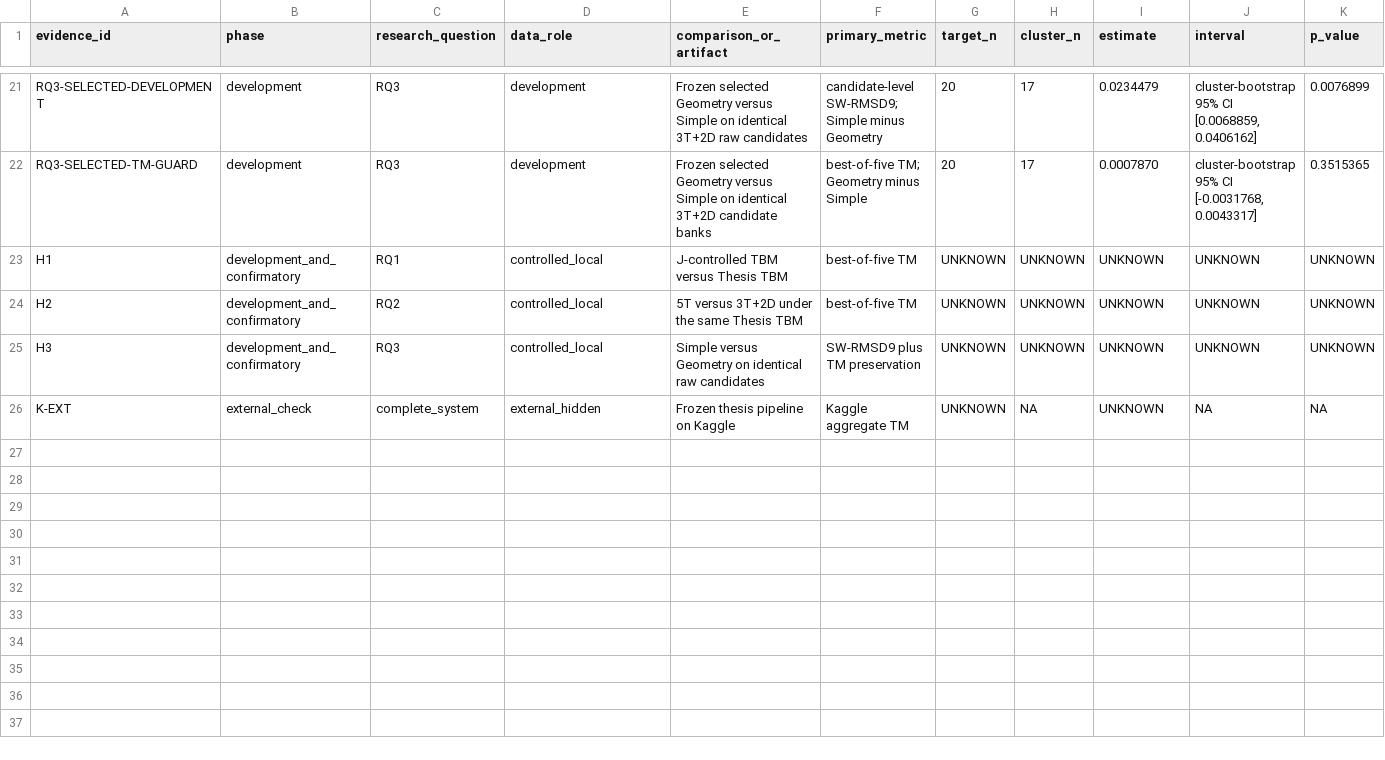
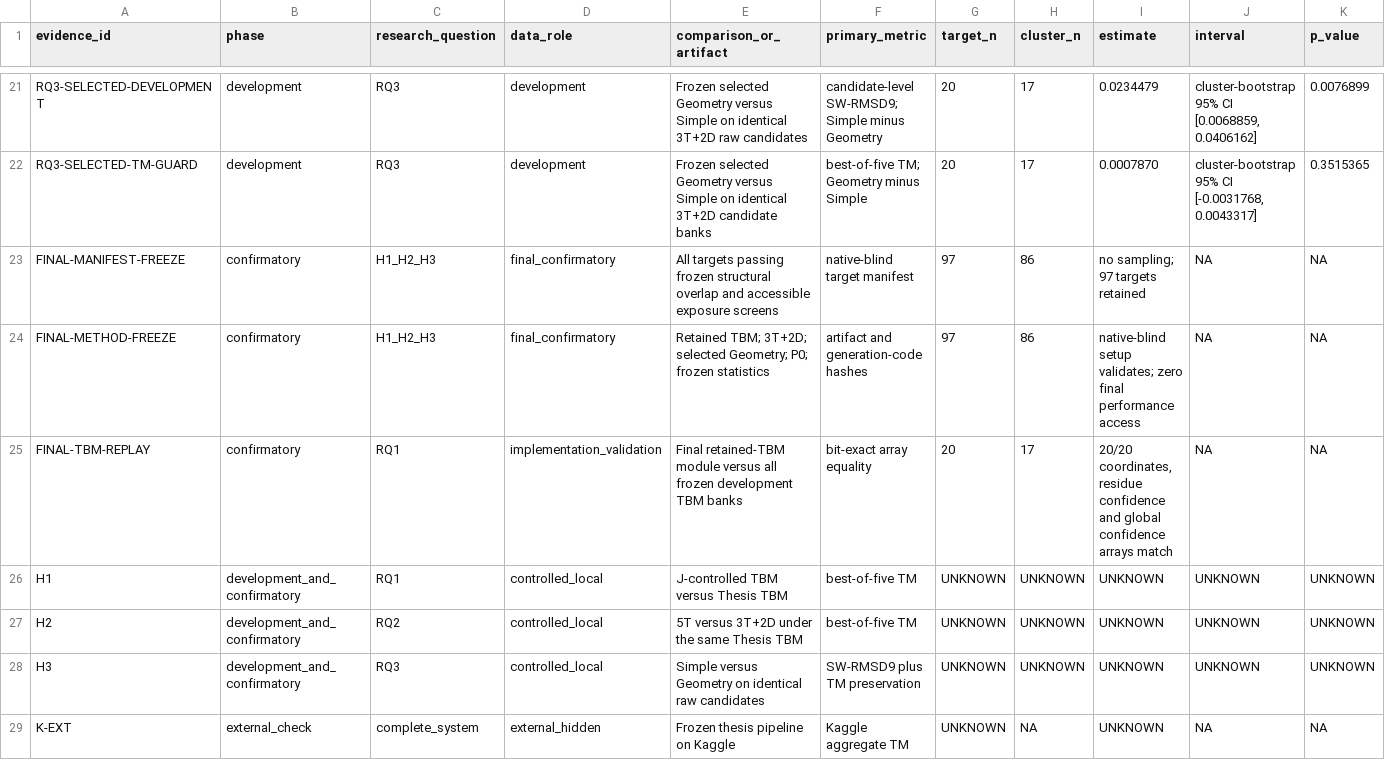
Before and after one commit to datdo15100/StandfordRNA, a CSV file: reports/thesis_v4/evidence_ledger.csv, drawn as a sheet; only a part is shown, gaps mark what is left out; rows hold the shown columns only; the diff names each change by its address in the sheet, - before the commit and + after, or states it on an @@ line.

Commit message:
Freeze V4 before confirmatory opening

```diff
--- a/reports/thesis_v4/evidence_ledger.csv
+++ b/reports/thesis_v4/evidence_ledger.csv
+row 23: FINAL-MANIFEST-FREEZE | confirmatory | H1_H2_H3 | final_confirmatory | All targets passing frozen structural overlap and accessible exposure screens | native-blind target manifest | 97 | 86 | no sampling; 97 targets retained | NA | NA
+row 24: FINAL-METHOD-FREEZE | confirmatory | H1_H2_H3 | final_confirmatory | Retained TBM; 3T+2D; selected Geometry; P0; frozen statistics | artifact and generation-code hashes | 97 | 86 | native-blind setup validates; zero final performance access | NA | NA
+row 25: FINAL-TBM-REPLAY | confirmatory | RQ1 | implementation_validation | Final retained-TBM module versus all frozen development TBM banks | bit-exact array equality | 20 | 17 | 20/20 coordinates, residue confidence and global confidence arrays match | NA | NA
```
Also changed, not shown: reports/thesis_v4/phase_status.csv, 17 other files.
